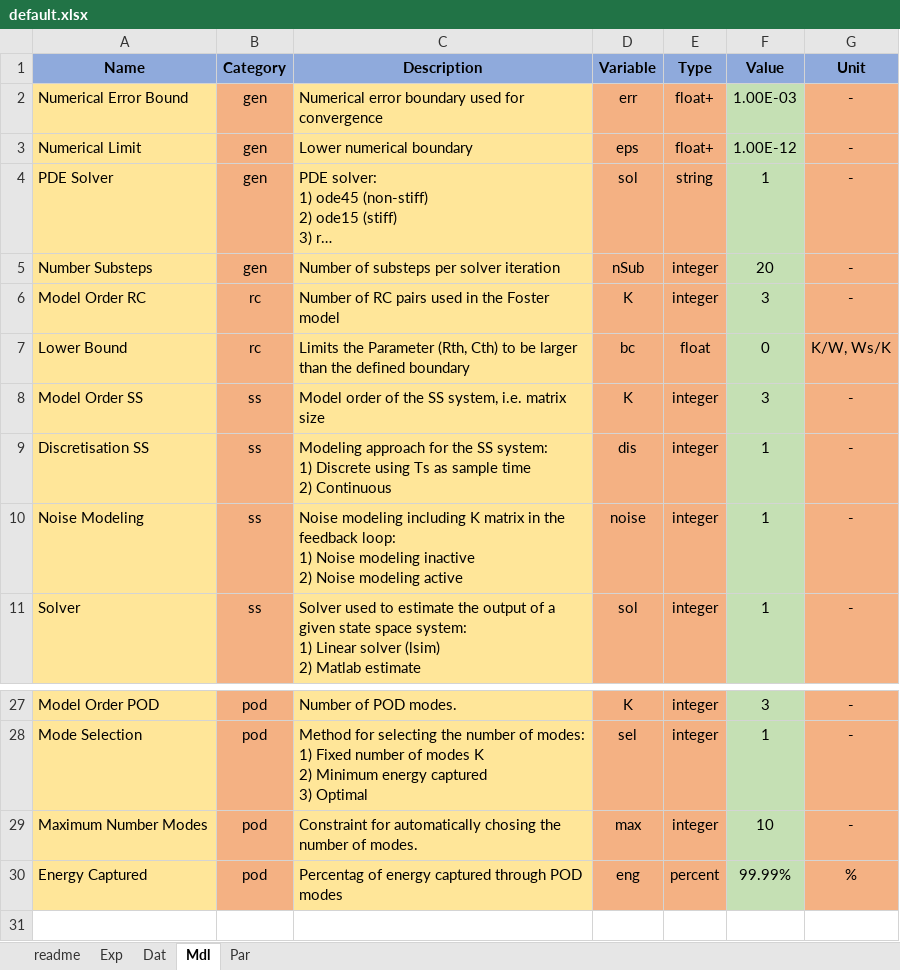
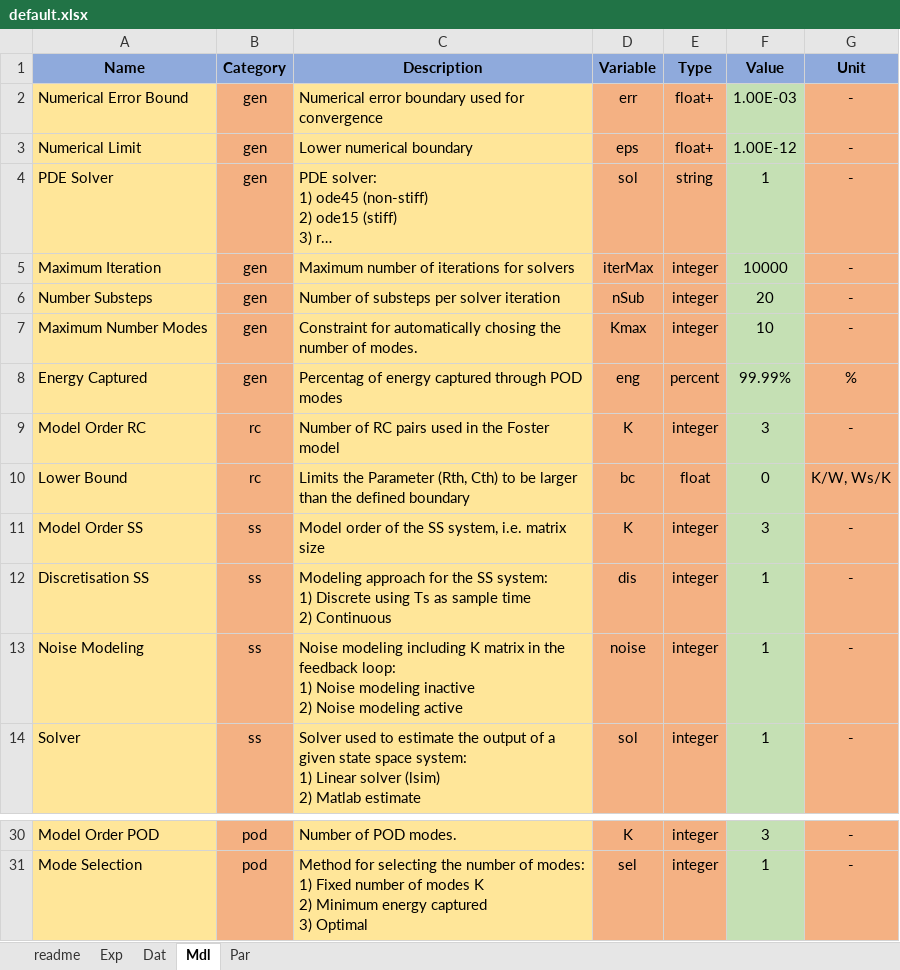
Before and after one commit to pascme05/TherMOS, an Excel workbook: config/default.xlsx, sheet Mdl, drawn as a sheet; only a part is shown, gaps mark what is left out; long unchanged cells end in …; values as stored, in another font and other column widths than the file's, no borders; removed rows and columns are numbered as before the commit, all else as after; the diff names each change by its address in the sheet, - before the commit and + after, or states it on an @@ line.

```diff
--- a/config/default.xlsx (sheet Mdl)
+++ b/config/default.xlsx (sheet Mdl)
+row 5: Maximum Iteration | gen | Maximum number of iterations for solvers | iterMax | integer | 10000 | -
+row 7: Maximum Number Modes | gen | Constraint for automatically chosing the number of modes. | Kmax | integer | 10 | -
+row 8: Energy Captured | gen | Percentag of energy captured through POD modes | eng | percent | 99.99% | %
-row 29: Maximum Number Modes | pod | Constraint for automatically chosing the number of modes. | max | integer | 10 | -
-row 30: Energy Captured | pod | Percentag of energy captured through POD modes | eng | percent | 99.99% | %
```
Also changed, not shown: 20 other files.
